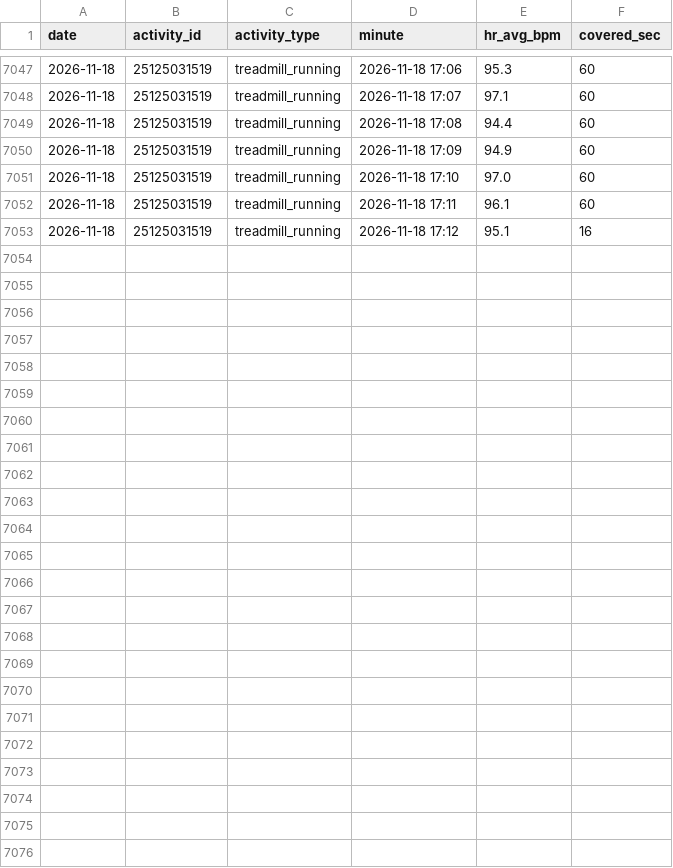
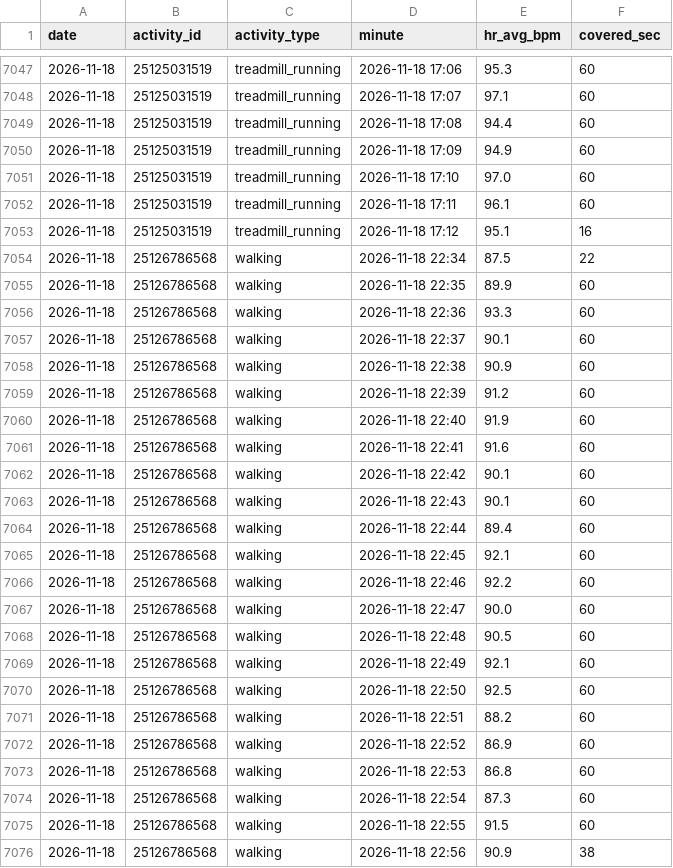
Before and after one commit to jaschro/traintracks, a CSV file: cardio-minutes.csv, drawn as a sheet; only a part is shown, gaps mark what is left out.

```diff
--- a/cardio-minutes.csv
+++ b/cardio-minutes.csv
@@ -7053 +7053,24 @@ date,activity_id,activity_type,minute,hr_avg_bpm,covered_sec
 2026-11-18,25125031519,treadmill_running,2026-11-18 17:12,95.1,16
+2026-11-18,25126786568,walking,2026-11-18 22:34,87.5,22
+2026-11-18,25126786568,walking,2026-11-18 22:35,89.9,60
+2026-11-18,25126786568,walking,2026-11-18 22:36,93.3,60
+2026-11-18,25126786568,walking,2026-11-18 22:37,90.1,60
+2026-11-18,25126786568,walking,2026-11-18 22:38,90.9,60
+2026-11-18,25126786568,walking,2026-11-18 22:39,91.2,60
+2026-11-18,25126786568,walking,2026-11-18 22:40,91.9,60
+2026-11-18,25126786568,walking,2026-11-18 22:41,91.6,60
+2026-11-18,25126786568,walking,2026-11-18 22:42,90.1,60
+2026-11-18,25126786568,walking,2026-11-18 22:43,90.1,60
+2026-11-18,25126786568,walking,2026-11-18 22:44,89.4,60
+2026-11-18,25126786568,walking,2026-11-18 22:45,92.1,60
+2026-11-18,25126786568,walking,2026-11-18 22:46,92.2,60
+2026-11-18,25126786568,walking,2026-11-18 22:47,90.0,60
+2026-11-18,25126786568,walking,2026-11-18 22:48,90.5,60
+2026-11-18,25126786568,walking,2026-11-18 22:49,92.1,60
+2026-11-18,25126786568,walking,2026-11-18 22:50,92.5,60
+2026-11-18,25126786568,walking,2026-11-18 22:51,88.2,60
+2026-11-18,25126786568,walking,2026-11-18 22:52,86.9,60
+2026-11-18,25126786568,walking,2026-11-18 22:53,86.8,60
+2026-11-18,25126786568,walking,2026-11-18 22:54,87.3,60
+2026-11-18,25126786568,walking,2026-11-18 22:55,91.5,60
+2026-11-18,25126786568,walking,2026-11-18 22:56,90.9,38
```
Also changed, not shown: cardio-buckets.csv, 2 other files.
